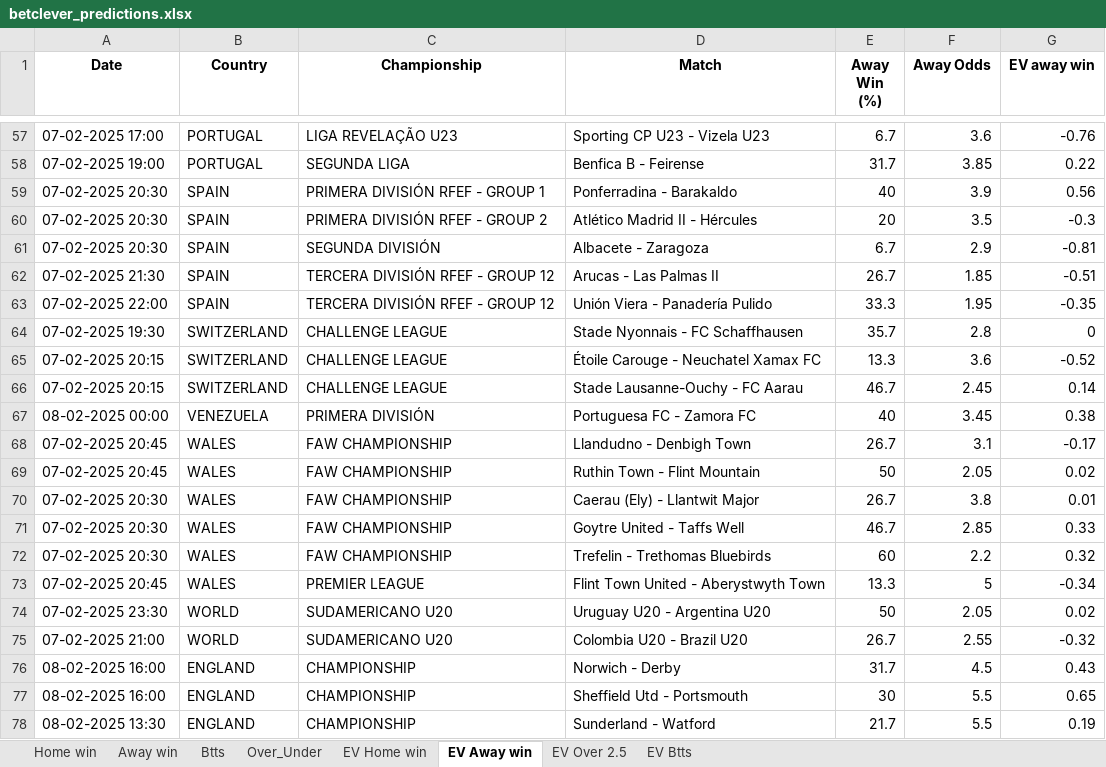
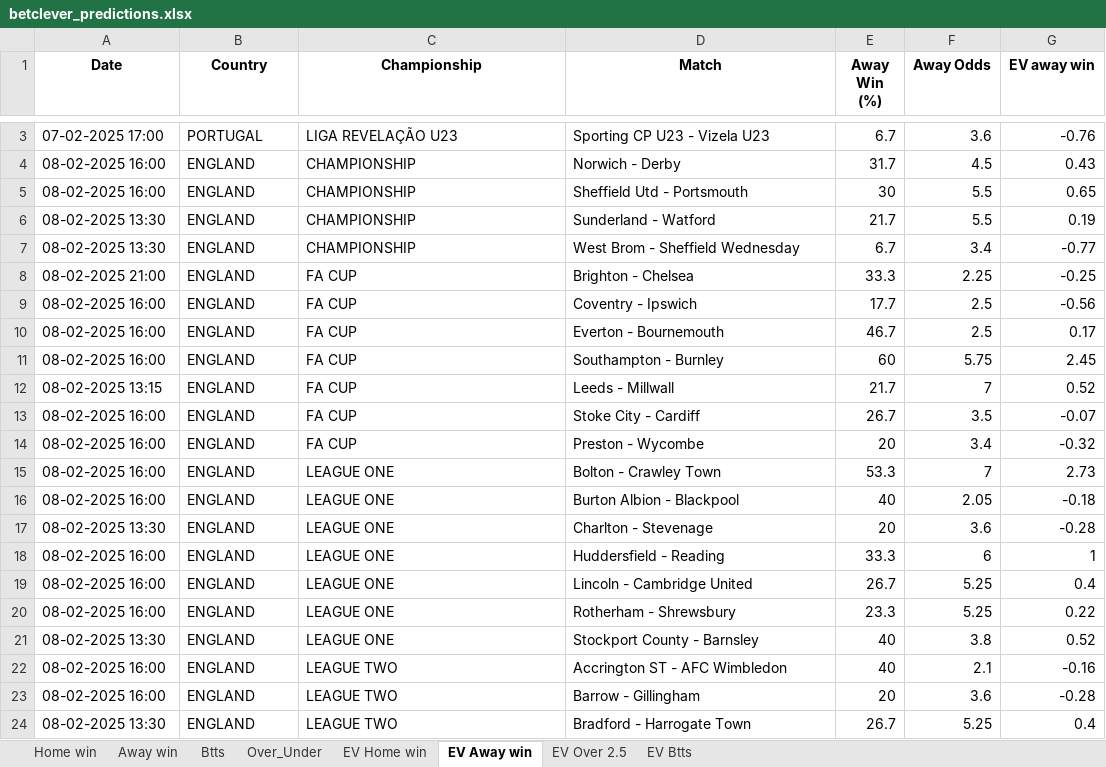
Before and after one commit to dcosta-da/soccer_predictions_scraper, an Excel workbook: scraper/data/betclever_predictions.xlsx, sheet EV Away win, drawn as a sheet; only a part is shown, gaps mark what is left out; the shorter side is filled out with more unchanged rows; values as stored, in another font and other column widths than the file's, no borders; removed rows and columns are numbered as before the commit, all else as after; the diff covers the shown part only; the diff names each change by its address in the sheet, - before the commit and + after, or states it on an @@ line.

```diff
--- a/scraper/data/betclever_predictions.xlsx (sheet EV Away win)
+++ b/scraper/data/betclever_predictions.xlsx (sheet EV Away win)
-row 58: 07-02-2025 19:00 | PORTUGAL | SEGUNDA LIGA | Benfica B - Feirense | 31.7 | 3.85 | 0.22
-row 59: 07-02-2025 20:30 | SPAIN | PRIMERA DIVISIÓN RFEF - GROUP 1 | Ponferradina - Barakaldo | 40 | 3.9 | 0.56
-row 60: 07-02-2025 20:30 | SPAIN | PRIMERA DIVISIÓN RFEF - GROUP 2 | Atlético Madrid II - Hércules | 20 | 3.5 | -0.3
-row 61: 07-02-2025 20:30 | SPAIN | SEGUNDA DIVISIÓN | Albacete - Zaragoza | 6.7 | 2.9 | -0.81
-row 62: 07-02-2025 21:30 | SPAIN | TERCERA DIVISIÓN RFEF - GROUP 12 | Arucas - Las Palmas II | 26.7 | 1.85 | -0.51
-row 63: 07-02-2025 22:00 | SPAIN | TERCERA DIVISIÓN RFEF - GROUP 12 | Unión Viera - Panadería Pulido | 33.3 | 1.95 | -0.35
-row 64: 07-02-2025 19:30 | SWITZERLAND | CHALLENGE LEAGUE | Stade Nyonnais - FC Schaffhausen | 35.7 | 2.8 | 0
-row 65: 07-02-2025 20:15 | SWITZERLAND | CHALLENGE LEAGUE | Étoile Carouge - Neuchatel Xamax FC | 13.3 | 3.6 | -0.52
-row 66: 07-02-2025 20:15 | SWITZERLAND | CHALLENGE LEAGUE | Stade Lausanne-Ouchy - FC Aarau | 46.7 | 2.45 | 0.14
-row 67: 08-02-2025 00:00 | VENEZUELA | PRIMERA DIVISIÓN | Portuguesa FC - Zamora FC | 40 | 3.45 | 0.38
-row 68: 07-02-2025 20:45 | WALES | FAW CHAMPIONSHIP | Llandudno - Denbigh Town | 26.7 | 3.1 | -0.17
-row 69: 07-02-2025 20:45 | WALES | FAW CHAMPIONSHIP | Ruthin Town - Flint Mountain | 50 | 2.05 | 0.02
-row 70: 07-02-2025 20:30 | WALES | FAW CHAMPIONSHIP | Caerau (Ely) - Llantwit Major | 26.7 | 3.8 | 0.01
-row 71: 07-02-2025 20:30 | WALES | FAW CHAMPIONSHIP | Goytre United - Taffs Well | 46.7 | 2.85 | 0.33
-row 72: 07-02-2025 20:30 | WALES | FAW CHAMPIONSHIP | Trefelin - Trethomas Bluebirds | 60 | 2.2 | 0.32
-row 73: 07-02-2025 20:45 | WALES | PREMIER LEAGUE | Flint Town United - Aberystwyth Town | 13.3 | 5 | -0.34
-row 74: 07-02-2025 23:30 | WORLD | SUDAMERICANO U20 | Uruguay U20 - Argentina U20 | 50 | 2.05 | 0.02
-row 75: 07-02-2025 21:00 | WORLD | SUDAMERICANO U20 | Colombia U20 - Brazil U20 | 26.7 | 2.55 | -0.32
```
Also changed, not shown: 35 added rows and 54 removed rows elsewhere in this sheet, sheet EV Home win, sheet EV Over 2.5, sheet EV Btts, sheet Over_Under, sheet Btts, sheet Home win.
